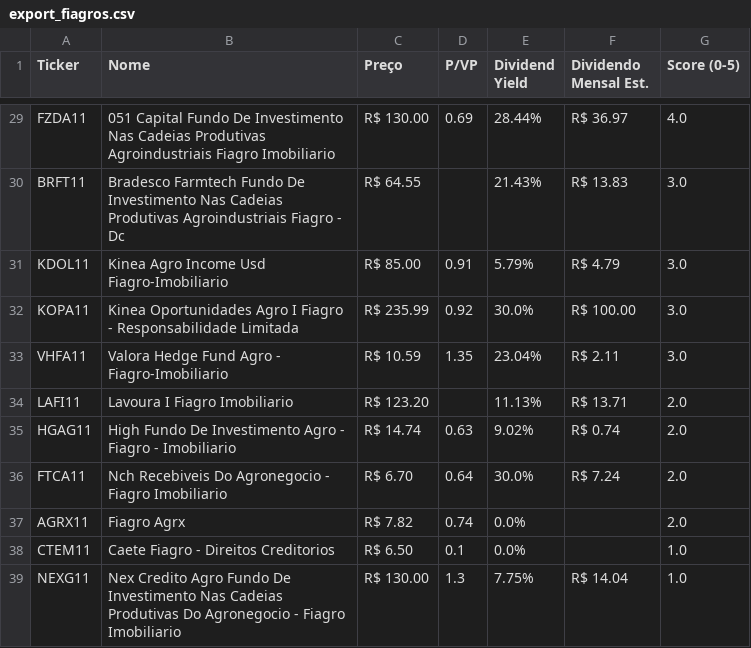
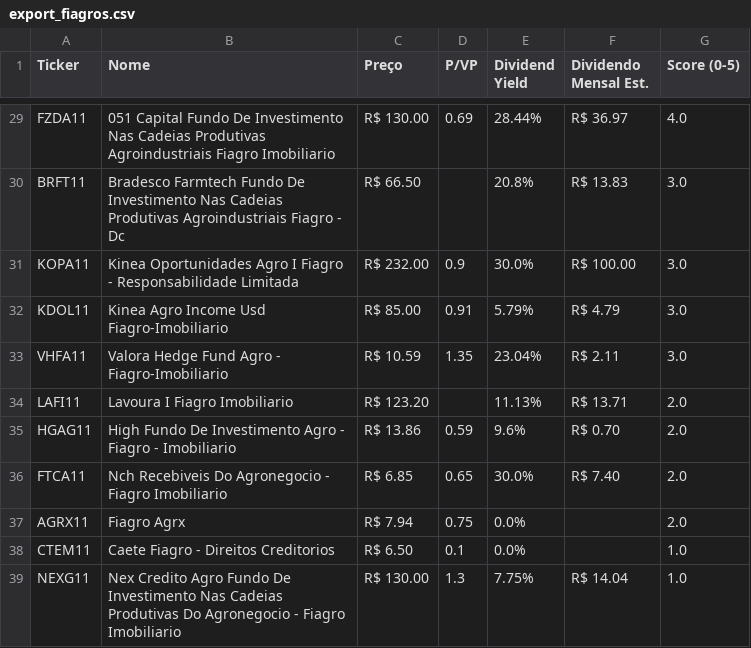
Before and after one commit to jucelinoss/radar_fundamentalista_b3, a CSV file: export_fiagros.csv, drawn as a sheet; only a part is shown, gaps mark what is left out; removed rows and columns are numbered as before the commit, all else as after; the diff covers the shown part only; the diff names each change by its address in the sheet, - before the commit and + after, or states it on an @@ line.

```diff
--- a/export_fiagros.csv
+++ b/export_fiagros.csv
-C30 (Preço): R$ 64.55
+C30 (Preço): R$ 66.50
-E30 (Dividend Yield): 21.43%
+E30 (Dividend Yield): 20.8%
+row 31: KOPA11 | Kinea Oportunidades Agro I Fiagro - Responsabilidade Limitada | R$ 232.00 | 0.9 | 30.0% | R$ 100.00 | 3.0
-row 32: KOPA11 | Kinea Oportunidades Agro I Fiagro - Responsabilidade Limitada | R$ 235.99 | 0.92 | 30.0% | R$ 100.00 | 3.0
-C35 (Preço): R$ 14.74
+C35 (Preço): R$ 13.86
-D35 (P/VP): 0.63
+D35 (P/VP): 0.59
-E35 (Dividend Yield): 9.02%
+E35 (Dividend Yield): 9.6%
-F35 (Dividendo Mensal Est.): R$ 0.74
+F35 (Dividendo Mensal Est.): R$ 0.70
-C36 (Preço): R$ 6.70
+C36 (Preço): R$ 6.85
-D36 (P/VP): 0.64
+D36 (P/VP): 0.65
-F36 (Dividendo Mensal Est.): R$ 7.24
+F36 (Dividendo Mensal Est.): R$ 7.40
-C37 (Preço): R$ 7.82
+C37 (Preço): R$ 7.94
-D37 (P/VP): 0.74
+D37 (P/VP): 0.75
```
Also changed, not shown: 5 added rows, 5 removed rows and 57 edited cells elsewhere in this file, export_fiis.csv, export_stocks.csv, 4 other files.
